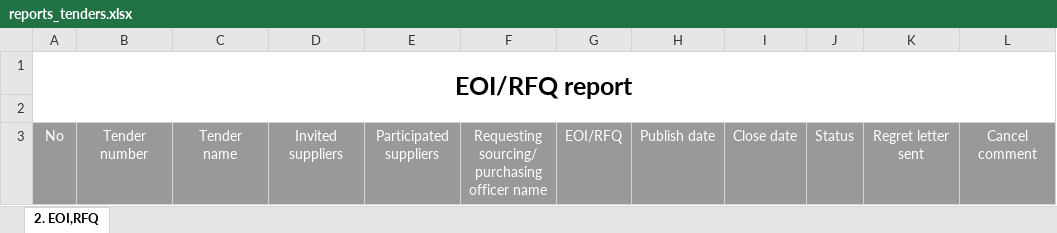
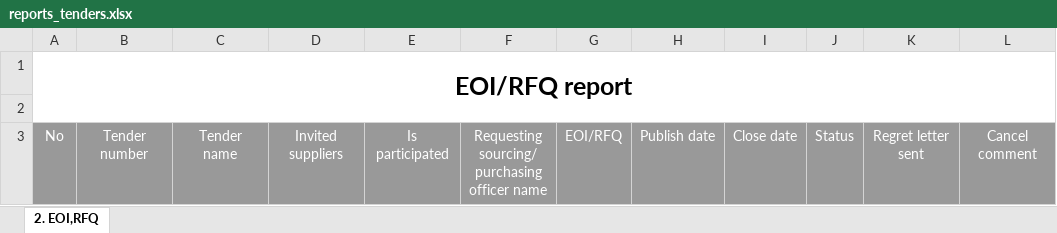
Before and after one commit to amrakun/back-ot, an Excel workbook: src/private/templates/reports_tenders.xlsx, sheet 2. EOI,RFQ, drawn as a sheet; values as stored, in another font and other column widths than the file's, no borders; charts and pictures not drawn; the diff names each change by its address in the sheet, - before the commit and + after, or states it on an @@ line.

Commit message:
Refactor tenders report

```diff
--- a/src/private/templates/reports_tenders.xlsx (sheet 2. EOI,RFQ)
+++ b/src/private/templates/reports_tenders.xlsx (sheet 2. EOI,RFQ)
-E3: Participated suppliers
+E3: Is participated
```
Also changed, not shown: 1 other file.
